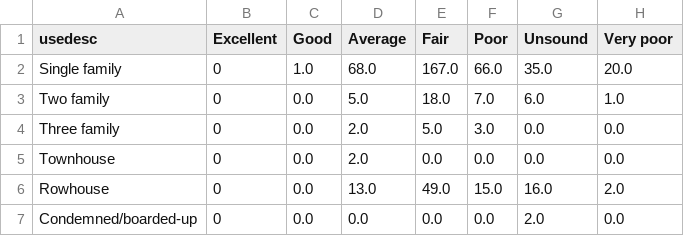
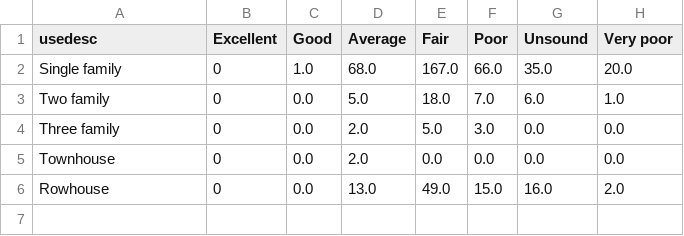
Before and after one commit to maclover7/pghland, a CSV file: output/residential-city.csv, drawn as a sheet; the diff names each change by its address in the sheet, - before the commit and + after, or states it on an @@ line.

Commit message:
Remove condemned properties from list

```diff
--- a/output/residential-city.csv
+++ b/output/residential-city.csv
-row 7: Condemned/boarded-up | 0 | 0.0 | 0.0 | 0.0 | 0.0 | 2.0 | 0.0
```
Also changed, not shown: 1 other file.
